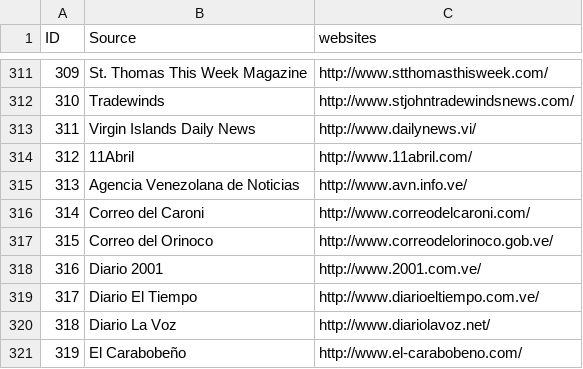
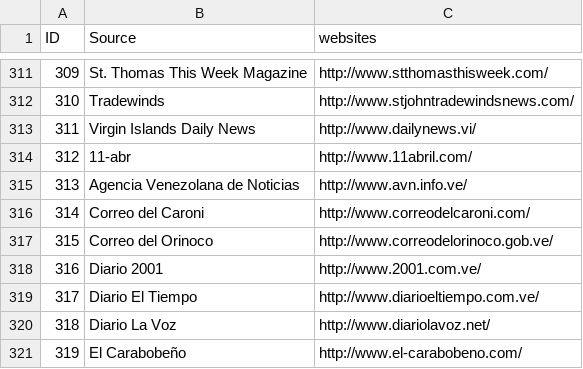
Before and after one commit to OmdenaAI/latam-chapters-news-validator, a CSV file: src/data/Latam_news_websites_0.1.csv, drawn as a sheet; only a part is shown, gaps mark what is left out; the diff names each change by its address in the sheet, - before the commit and + after, or states it on an @@ line.

Commit message:
Changes
Changes on the Data Documents.

```diff
--- a/src/data/Latam_news_websites_0.1.csv
+++ b/src/data/Latam_news_websites_0.1.csv
-B314 (Source): 11Abril
+B314 (Source): 11-abr
```
Also changed, not shown: 1 other file.
